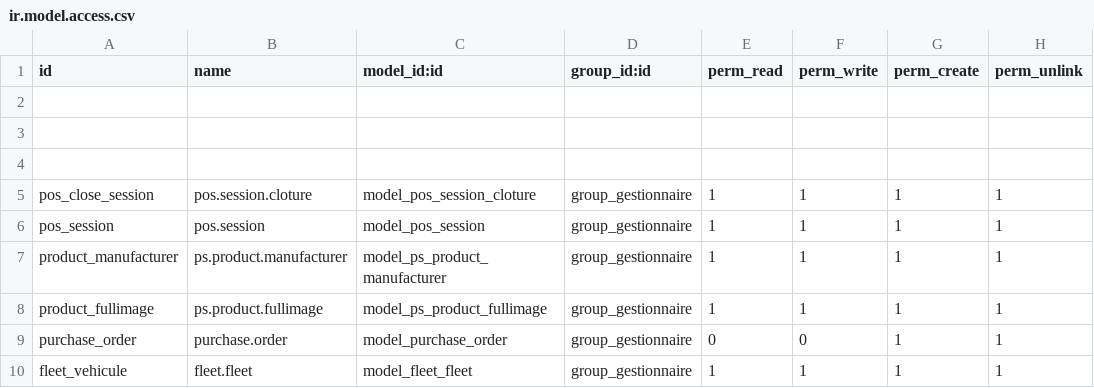
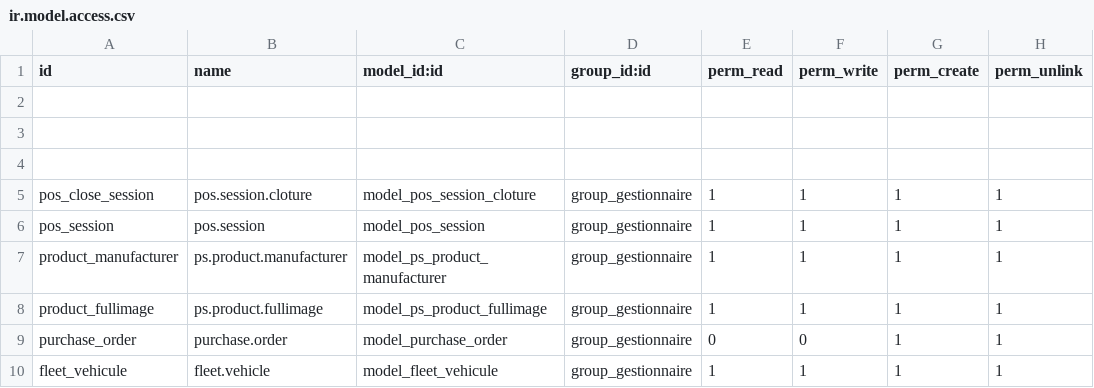
Before and after one commit to oudacias/odooRezoroute, a CSV file: security/ir.model.access.csv, drawn as a sheet.

Commit message:
from mac

```diff
--- a/security/ir.model.access.csv
+++ b/security/ir.model.access.csv
@@ -9,2 +9,2 @@ product_fullimage,ps.product.fullimage,model_ps_product_fullimage,group_gestionn
 purchase_order,purchase.order,model_purchase_order,group_gestionnaire,0,0,1,1
-fleet_vehicule,fleet.fleet,model_fleet_fleet,group_gestionnaire,1,1,1,1
+fleet_vehicule,fleet.vehicle,model_fleet_vehicule,group_gestionnaire,1,1,1,1
```
